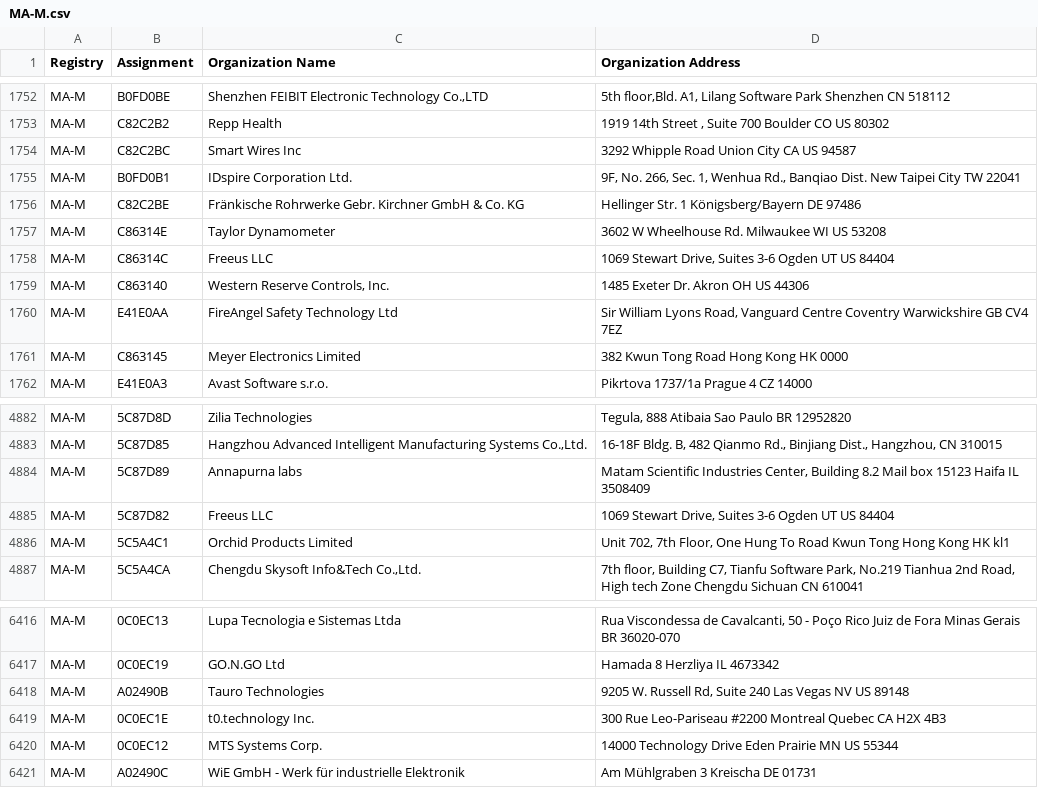
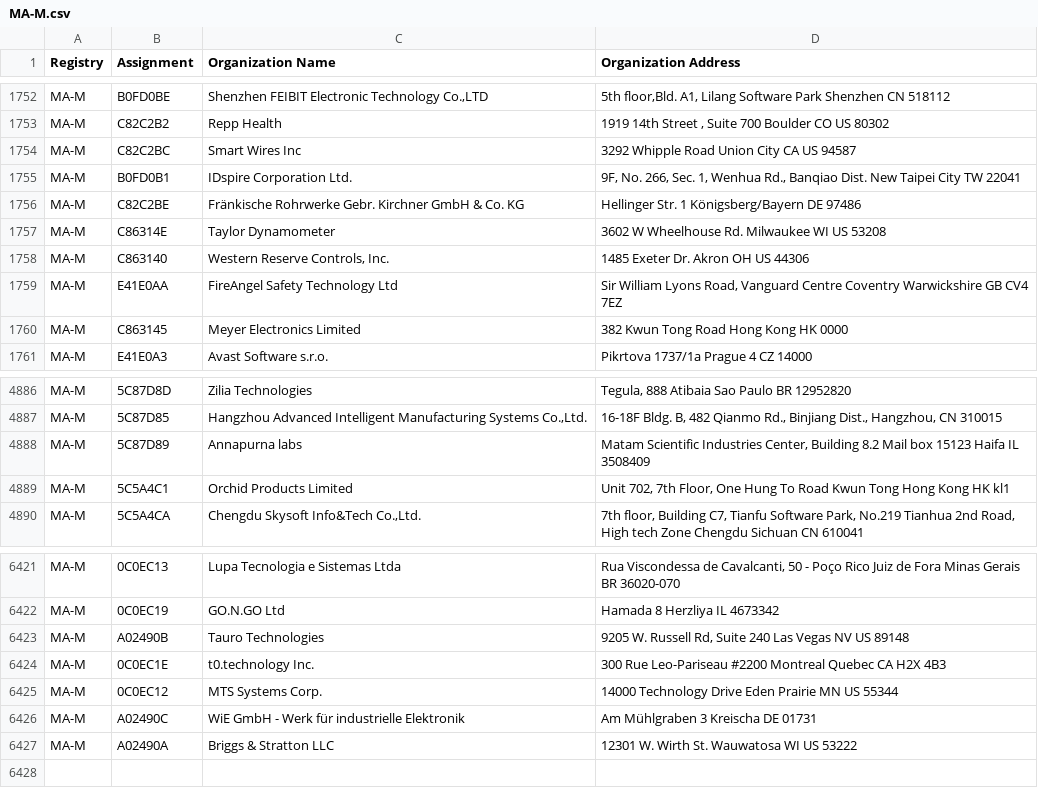
Before and after one commit to netdisco/upstream-sources, a CSV file: ieee/MA/MA-M.csv, drawn as a sheet; only a part is shown, gaps mark what is left out; removed rows and columns are numbered as before the commit, all else as after; the diff covers the shown part only; the diff names each change by its address in the sheet, - before the commit and + after, or states it on an @@ line.

```diff
--- a/ieee/MA/MA-M.csv
+++ b/ieee/MA/MA-M.csv
-row 1758: MA-M | C86314C | Freeus LLC | 1069 Stewart Drive, Suites 3-6 Ogden UT US 84404
-row 4885: MA-M | 5C87D82 | Freeus LLC | 1069 Stewart Drive, Suites 3-6 Ogden UT US 84404
+row 6427: MA-M | A02490A | Briggs & Stratton LLC | 12301 W. Wirth St. Wauwatosa WI US 53222
```
Also changed, not shown: 8 added rows and 1 removed row elsewhere in this file, ieee/MA/MA-S.csv, 5 other files.
